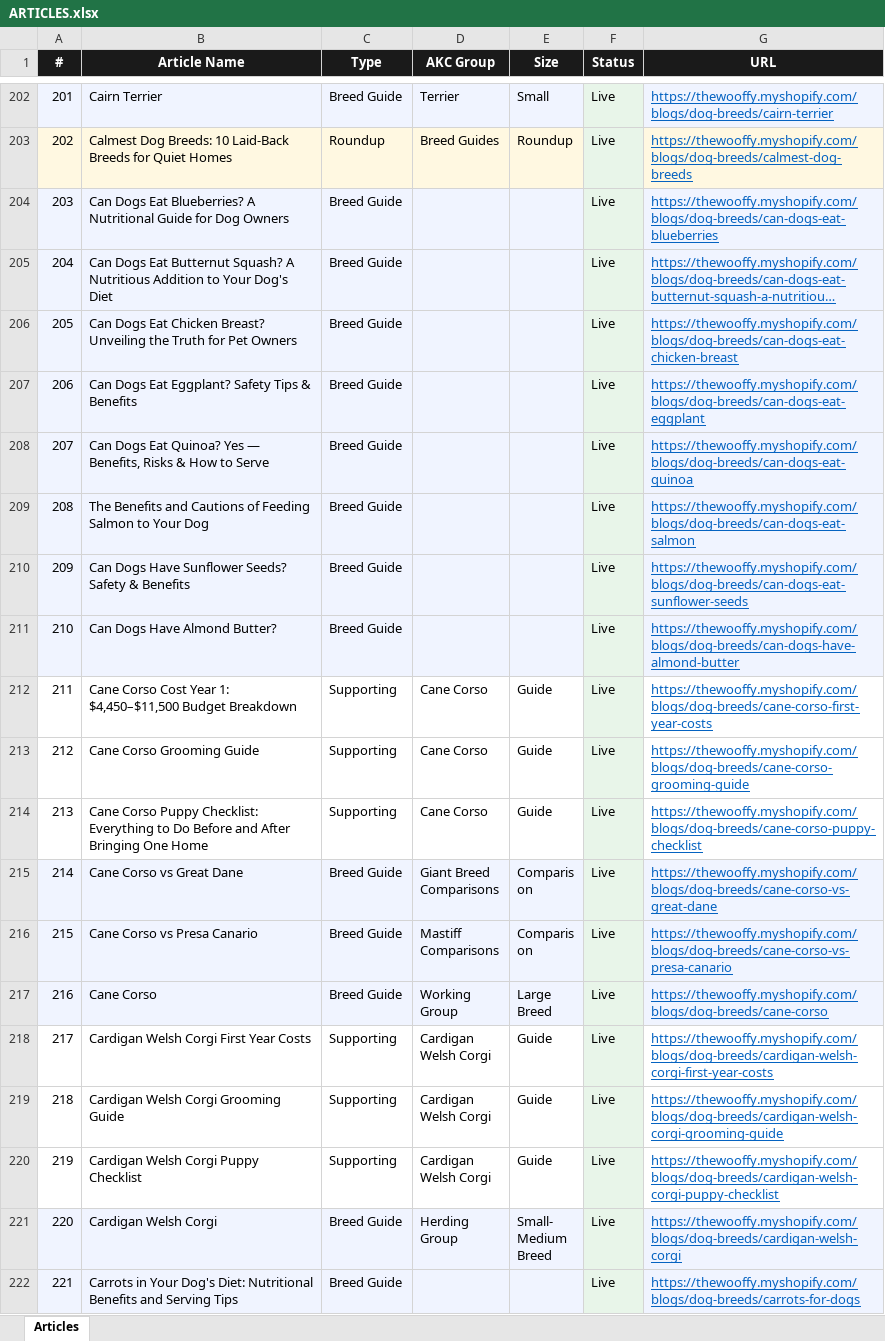
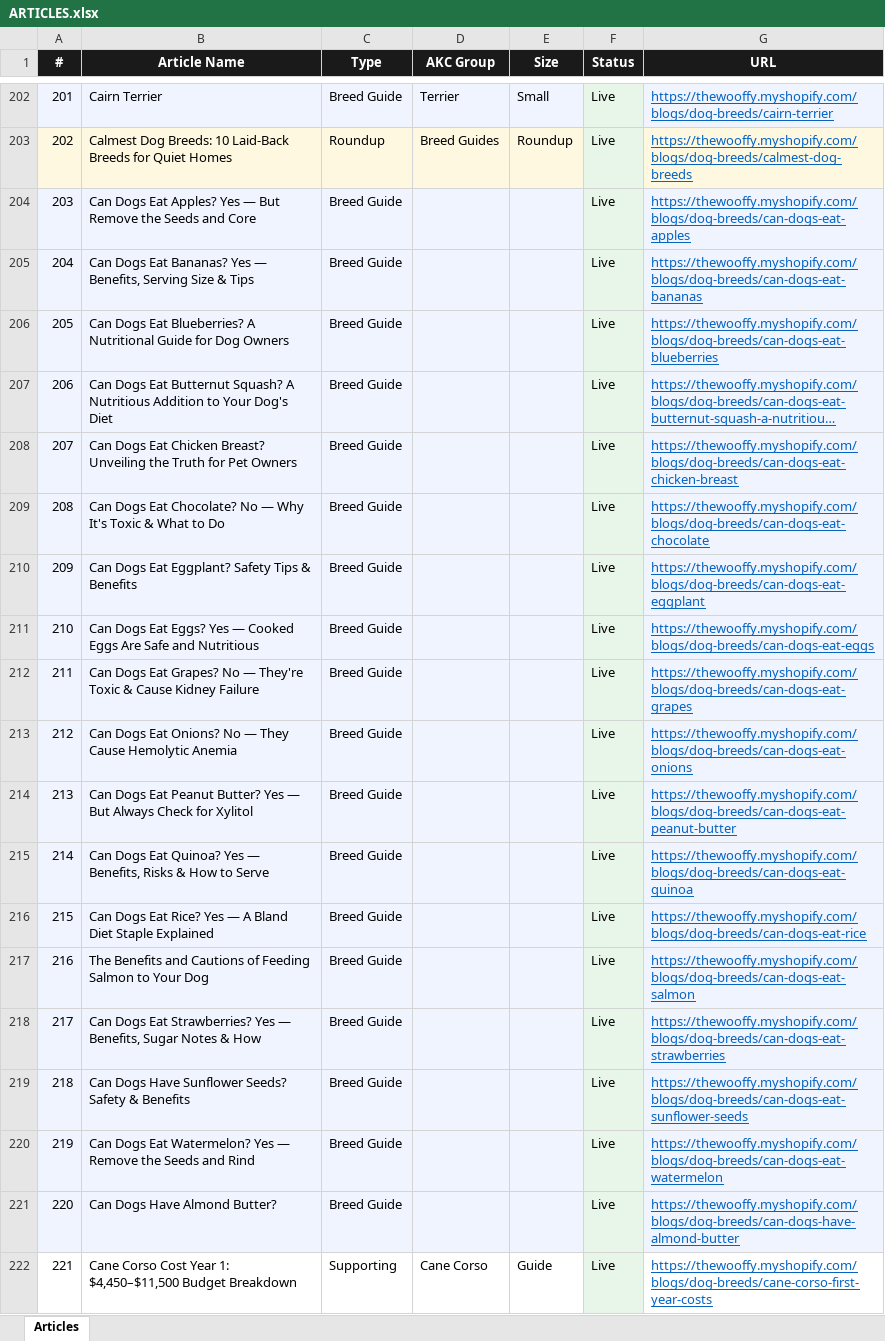
Before and after one commit to Kailunzhang/wooffy-dog-breeds, an Excel workbook: ARTICLES.xlsx, sheet Articles, drawn as a sheet; only a part is shown, gaps mark what is left out; the shorter side is filled out with more unchanged rows; long unchanged cells end in …; values as stored, in another font and other column widths than the file's, no borders; addresses are those after the commit; the diff names each change by its address in the sheet, - before the commit and + after, or states it on an @@ line.

```diff
--- a/ARTICLES.xlsx (sheet Articles)
+++ b/ARTICLES.xlsx (sheet Articles)
+row 204: 203 | Can Dogs Eat Apples? Yes — But Remove the Seeds and Core | Breed Guide |  |  | Live | https://thewooffy.myshopify.com/blogs/dog-breeds/can-dogs-eat-apples
+row 205: 204 | Can Dogs Eat Bananas? Yes — Benefits, Serving Size & Tips | Breed Guide |  |  | Live | https://thewooffy.myshopify.com/blogs/dog-breeds/can-dogs-eat-bananas
@@ column A (#) renumbered from row 206 down @@
+row 209: 208 | Can Dogs Eat Chocolate? No — Why It's Toxic & What to Do | Breed Guide |  |  | Live | https://thewooffy.myshopify.com/blogs/dog-breeds/can-dogs-eat-chocolate
+row 211: 210 | Can Dogs Eat Eggs? Yes — Cooked Eggs Are Safe and Nutritious | Breed Guide |  |  | Live | https://thewooffy.myshopify.com/blogs/dog-breeds/can-dogs-eat-eggs
+row 212: 211 | Can Dogs Eat Grapes? No — They're Toxic & Cause Kidney Failure | Breed Guide |  |  | Live | https://thewooffy.myshopify.com/blogs/dog-breeds/can-dogs-eat-grapes
+row 213: 212 | Can Dogs Eat Onions? No — They Cause Hemolytic Anemia | Breed Guide |  |  | Live | https://thewooffy.myshopify.com/blogs/dog-breeds/can-dogs-eat-onions
+row 214: 213 | Can Dogs Eat Peanut Butter? Yes — But Always Check for Xylitol | Breed Guide |  |  | Live | https://thewooffy.myshopify.com/blogs/dog-breeds/can-dogs-eat-peanut-butter
+row 216: 215 | Can Dogs Eat Rice? Yes — A Bland Diet Staple Explained | Breed Guide |  |  | Live | https://thewooffy.myshopify.com/blogs/dog-breeds/can-dogs-eat-rice
+row 218: 217 | Can Dogs Eat Strawberries? Yes — Benefits, Sugar Notes & How | Breed Guide |  |  | Live | https://thewooffy.myshopify.com/blogs/dog-breeds/can-dogs-eat-strawberries
+row 220: 219 | Can Dogs Eat Watermelon? Yes — Remove the Seeds and Rind | Breed Guide |  |  | Live | https://thewooffy.myshopify.com/blogs/dog-breeds/can-dogs-eat-watermelon
```
Also changed, not shown: 12 other files.
